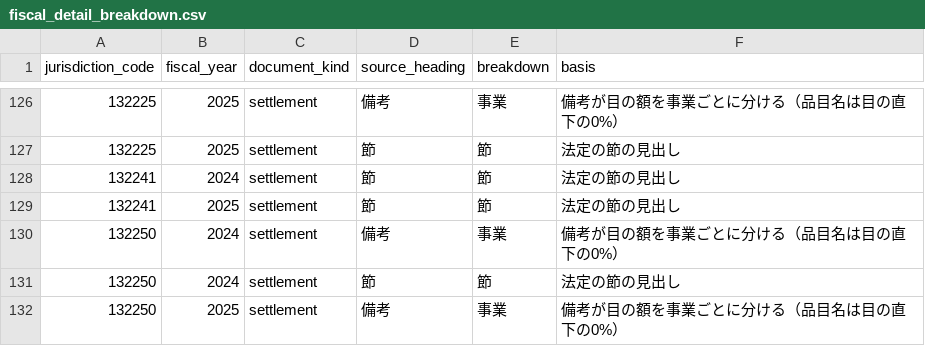
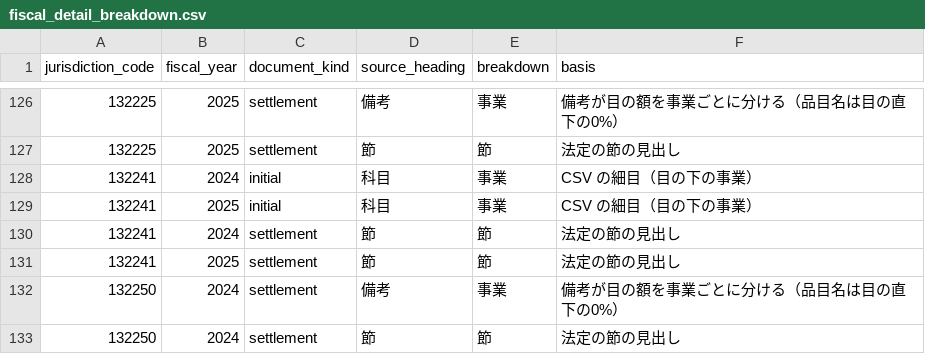
Before and after one commit to fudoki-hensansitu/fudoki, a CSV file: pipeline/dbt/seeds/fiscal/fiscal_detail_breakdown.csv, drawn as a sheet; only a part is shown, gaps mark what is left out; the shorter side is filled out with more unchanged rows; the diff names each change by its address in the sheet, - before the commit and + after, or states it on an @@ line.

```diff
--- a/pipeline/dbt/seeds/fiscal/fiscal_detail_breakdown.csv
+++ b/pipeline/dbt/seeds/fiscal/fiscal_detail_breakdown.csv
+row 128: 132241 | 2024 | initial | 科目 | 事業 | CSV の細目（目の下の事業）
+row 129: 132241 | 2025 | initial | 科目 | 事業 | CSV の細目（目の下の事業）
```
Also changed, not shown: 9 other files.
